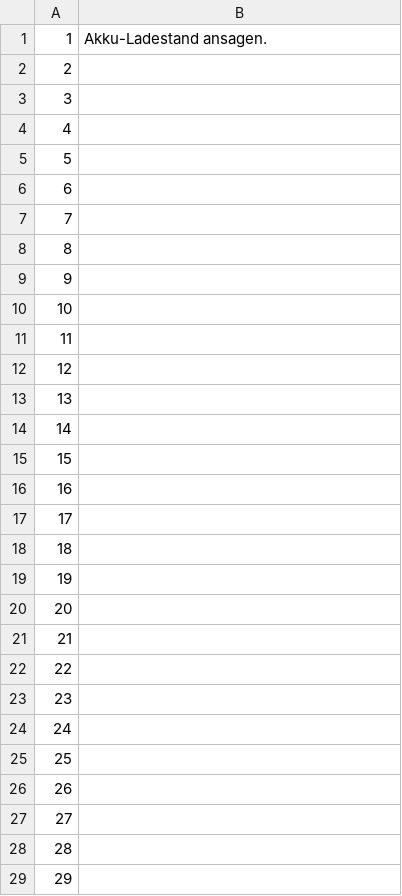
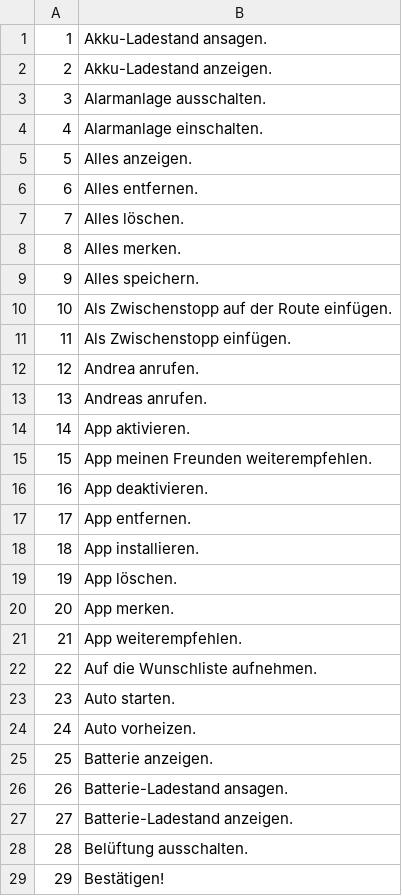
Before and after one commit to common-voice/cv-global-sprint-sentences, a CSV file: corpus.de.csv, drawn as a sheet; only a part is shown; the diff covers the shown part only.

Commit message:
New translations corpus.csv (German)

```diff
--- a/corpus.de.csv
+++ b/corpus.de.csv
@@ -1,29 +1,29 @@
 "1","Akku-Ladestand ansagen."
-"2",""
-"3",""
-"4",""
-"5",""
-"6",""
-"7",""
-"8",""
-"9",""
-"10",""
-"11",""
-"12",""
-"13",""
-"14",""
-"15",""
-"16",""
-"17",""
-"18",""
-"19",""
-"20",""
-"21",""
-"22",""
-"23",""
-"24",""
-"25",""
-"26",""
-"27",""
-"28",""
-"29",""
+"2","Akku-Ladestand anzeigen."
+"3","Alarmanlage ausschalten."
+"4","Alarmanlage einschalten."
+"5","Alles anzeigen."
+"6","Alles entfernen."
+"7","Alles löschen."
+"8","Alles merken."
+"9","Alles speichern."
+"10","Als Zwischenstopp auf der Route einfügen."
+"11","Als Zwischenstopp einfügen."
+"12","Andrea anrufen."
+"13","Andreas anrufen."
+"14","App aktivieren."
+"15","App meinen Freunden weiterempfehlen."
+"16","App deaktivieren."
+"17","App entfernen."
+"18","App installieren."
+"19","App löschen."
+"20","App merken."
+"21","App weiterempfehlen."
+"22","Auf die Wunschliste aufnehmen."
+"23","Auto starten."
+"24","Auto vorheizen."
+"25","Batterie anzeigen."
+"26","Batterie-Ladestand ansagen."
+"27","Batterie-Ladestand anzeigen."
+"28","Belüftung ausschalten."
+"29","Bestätigen!"
```
Also changed, not shown: 19 edited cells elsewhere in this file.
